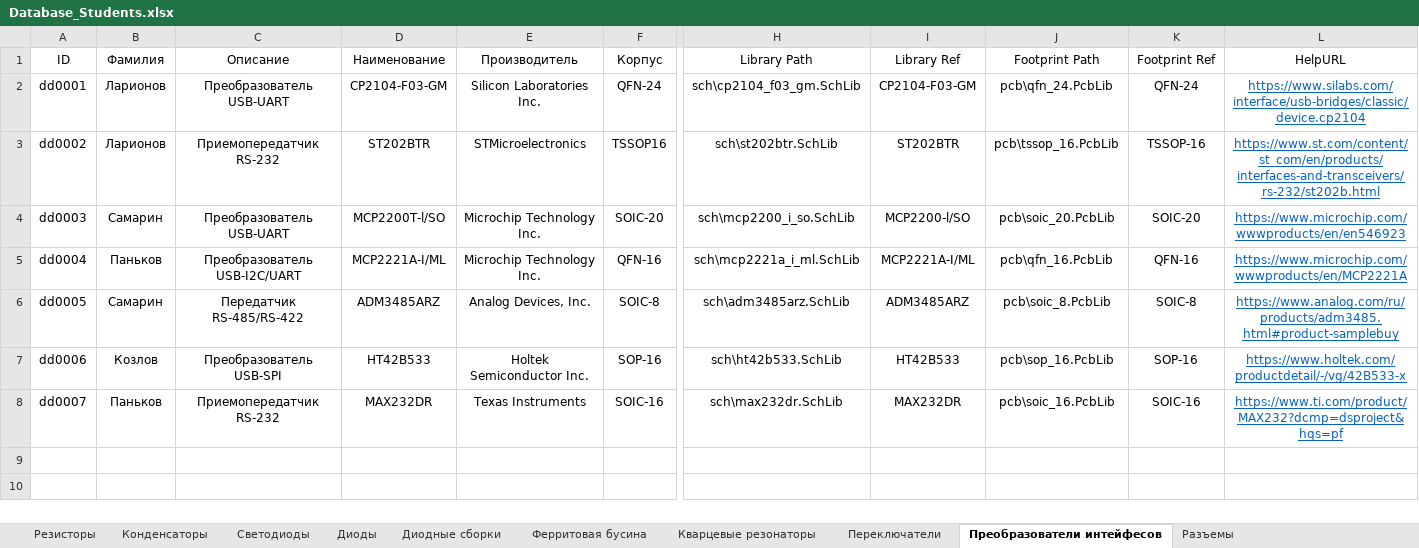
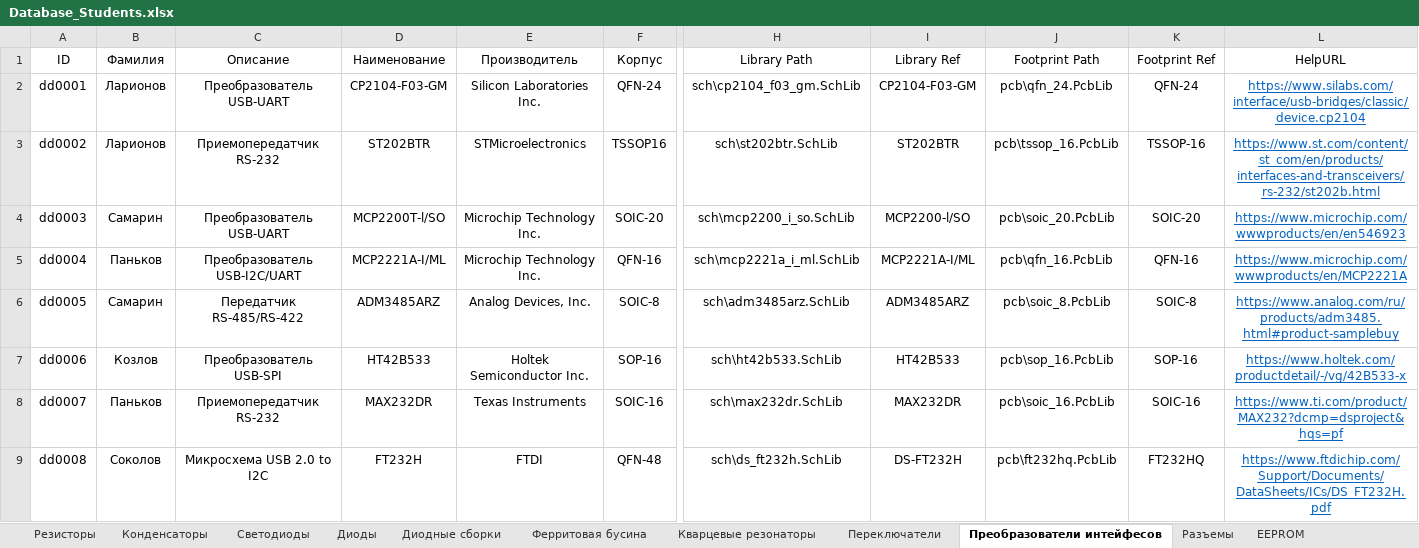
Before and after one commit to TonyCooT/Altium_BEng, an Excel workbook: library/Database_Students.xlsx, sheet Преобразователи интейфесов, drawn as a sheet; only a part is shown, gaps mark what is left out; values as stored, in another font and other column widths than the file's, no borders; rows hold the shown columns only; the diff names each change by its address in the sheet, - before the commit and + after, or states it on an @@ line.

```diff
--- a/library/Database_Students.xlsx (sheet Преобразователи интейфесов)
+++ b/library/Database_Students.xlsx (sheet Преобразователи интейфесов)
+sheet tab: EEPROM
+row 9: dd0008 | Соколов | Микросхема USB 2.0 to I2C | FT232H | FTDI | QFN-48 | sch\ds_ft232h.SchLib | DS-FT232H | pcb\ft232hq.PcbLib | FT232HQ | https://www.ftdichip.com/Support/Documents/DataSheets/ICs/DS_FT232H.pdf
```
Also changed, not shown: sheet Конденсаторы, sheet Резисторы, sheet Разъемы, 5 other files.
